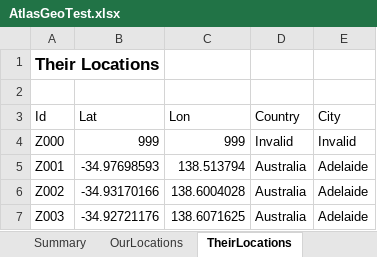
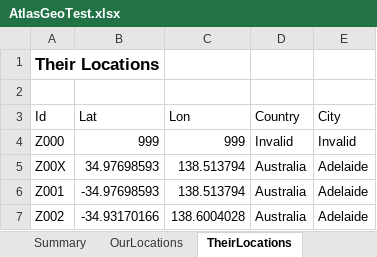
Before and after one commit to andresharpe/AtlasGeoAddin, an Excel workbook: examples/AtlasGeoTest.xlsx, sheet TheirLocations, drawn as a sheet; only a part is shown; the shorter side is filled out with more unchanged rows; values as stored, in another font and other column widths than the file's, no borders; table styles not drawn; the diff names each change by its address in the sheet, - before the commit and + after, or states it on an @@ line.

```diff
--- a/examples/AtlasGeoTest.xlsx (sheet TheirLocations)
+++ b/examples/AtlasGeoTest.xlsx (sheet TheirLocations)
+row 5: Z00X | 34.97698593 | 138.513794 | Australia | Adelaide
```
Also changed, not shown: sheet Summary, formulas that keep their value, 1 other file.
